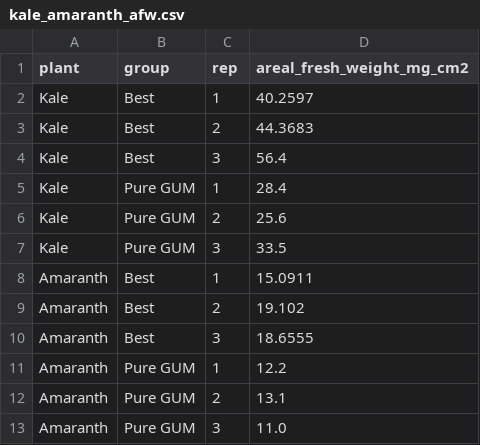
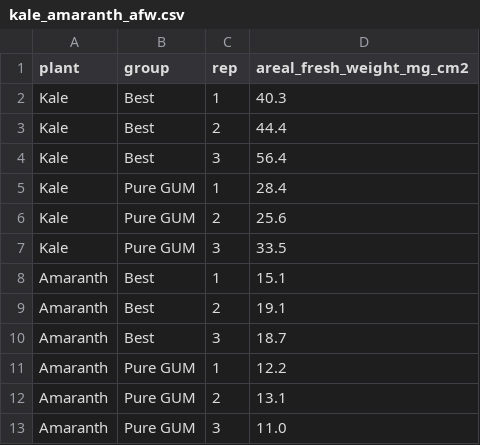
Before and after one commit to tcchung-keeponkeepingon/project_microgreen, a CSV file: data/kale_amaranth_afw.csv, drawn as a sheet.

```diff
--- a/data/kale_amaranth_afw.csv
+++ b/data/kale_amaranth_afw.csv
@@ -1,4 +1,4 @@
 plant,group,rep,areal_fresh_weight_mg_cm2
-Kale,Best,1,40.2597
-Kale,Best,2,44.3683
+Kale,Best,1,40.3
+Kale,Best,2,44.4
 Kale,Best,3,56.4
@@ -7,5 +7,5 @@ Kale,Pure GUM,2,25.6
 Kale,Pure GUM,3,33.5
-Amaranth,Best,1,15.0911
-Amaranth,Best,2,19.102
-Amaranth,Best,3,18.6555
+Amaranth,Best,1,15.1
+Amaranth,Best,2,19.1
+Amaranth,Best,3,18.7
 Amaranth,Pure GUM,1,12.2
```
Also changed, not shown: 6 other files.
